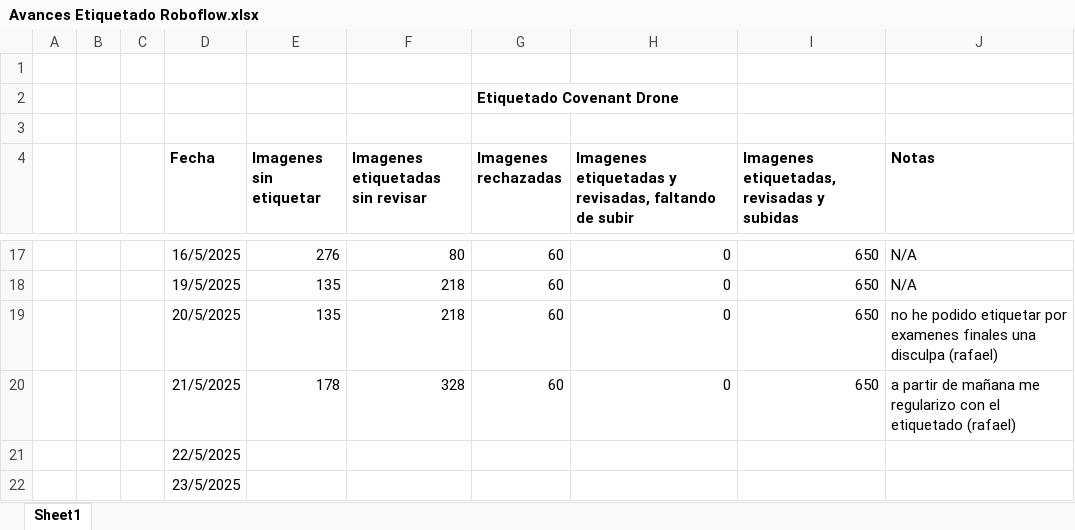
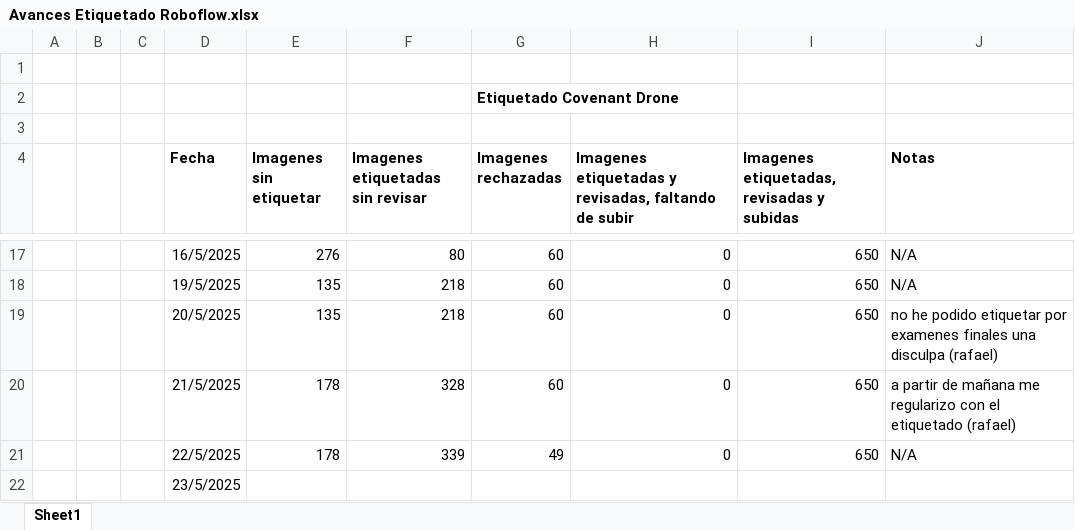
Before and after one commit to covenant-org/luminary, an Excel workbook: datasets/Avances Etiquetado Roboflow.xlsx, sheet Sheet1, drawn as a sheet; only a part is shown, gaps mark what is left out; values as stored, in another font and other column widths than the file's, no borders; table styles not drawn; removed rows and columns are numbered as before the commit, all else as after; the diff names each change by its address in the sheet, - before the commit and + after, or states it on an @@ line.

Commit message:
Avances Etiquetado Roboflow Jueves 5/22/2025
Saludos

```diff
--- a/datasets/Avances Etiquetado Roboflow.xlsx (sheet Sheet1)
+++ b/datasets/Avances Etiquetado Roboflow.xlsx (sheet Sheet1)
-row 21:  |  |  | 22/5/2025
+row 21:  |  |  | 22/5/2025 | 178 | 339 | 49 | 0 | 650 | N/A
```
